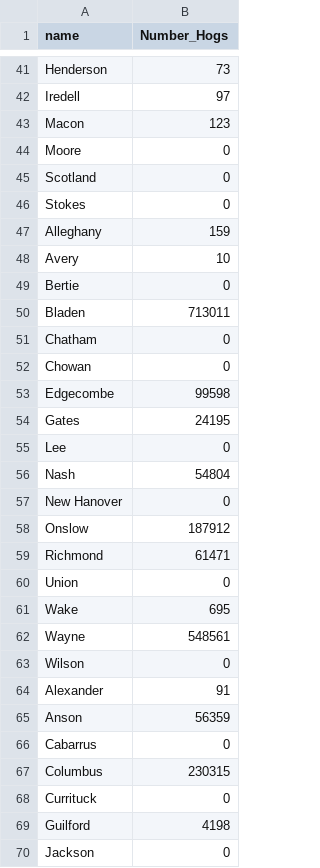
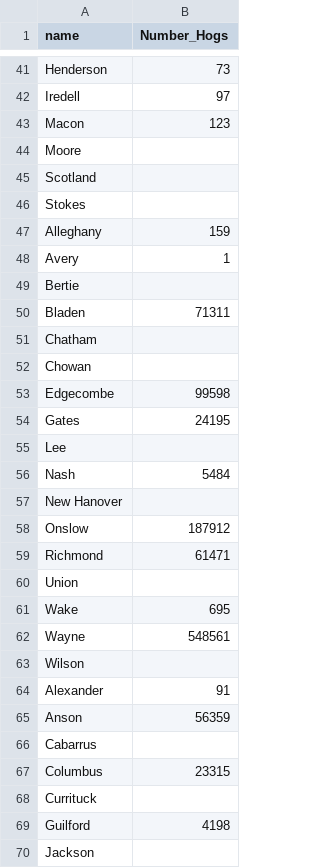
Before and after one commit to rachLC/HW7, a CSV file: HW_7/agriculture_hogs1.csv, drawn as a sheet; only a part is shown, gaps mark what is left out; the diff covers the shown part only.

```diff
--- a/HW_7/agriculture_hogs1.csv
+++ b/HW_7/agriculture_hogs1.csv
@@ -43,28 +43,28 @@ Iredell,97
 Macon,123
-Moore,0
-Scotland,0
-Stokes,0
+Moore,
+Scotland,
+Stokes,
 Alleghany,159
-Avery,10
-Bertie,0
-Bladen,713011
-Chatham,0
-Chowan,0
+Avery,1
+Bertie,
+Bladen,71311
+Chatham,
+Chowan,
 Edgecombe,99598
 Gates,24195
-Lee,0
-Nash,54804
-New Hanover,0
+Lee,
+Nash,5484
+New Hanover,
 Onslow,187912
 Richmond,61471
-Union,0
+Union,
 Wake,695
 Wayne,548561
-Wilson,0
+Wilson,
 Alexander,91
 Anson,56359
-Cabarrus,0
-Columbus,230315
-Currituck,0
+Cabarrus,
+Columbus,23315
+Currituck,
 Guilford,4198
-Jackson,0
+Jackson,
```
Also changed, not shown: 29 edited cells elsewhere in this file, 1 other file.
